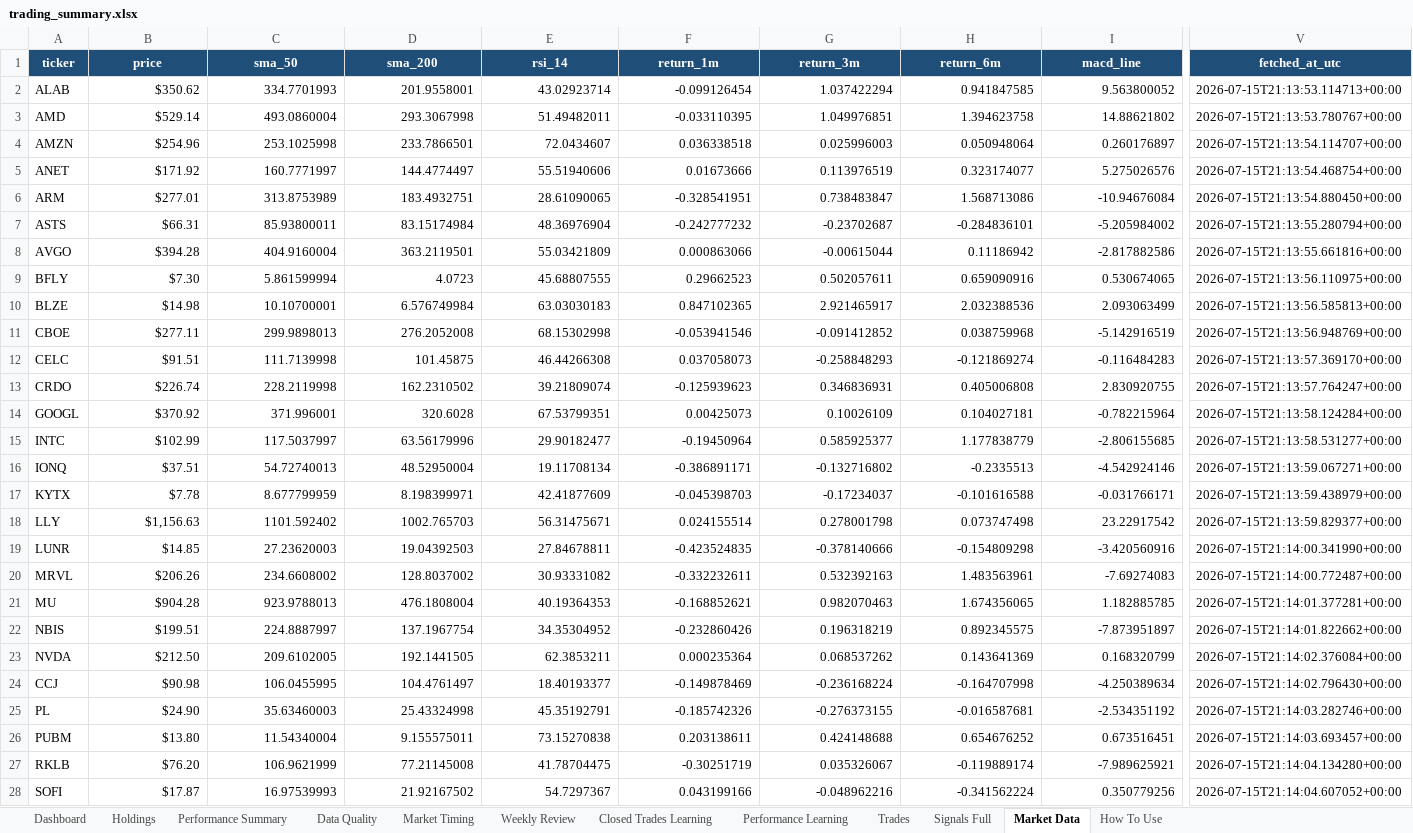
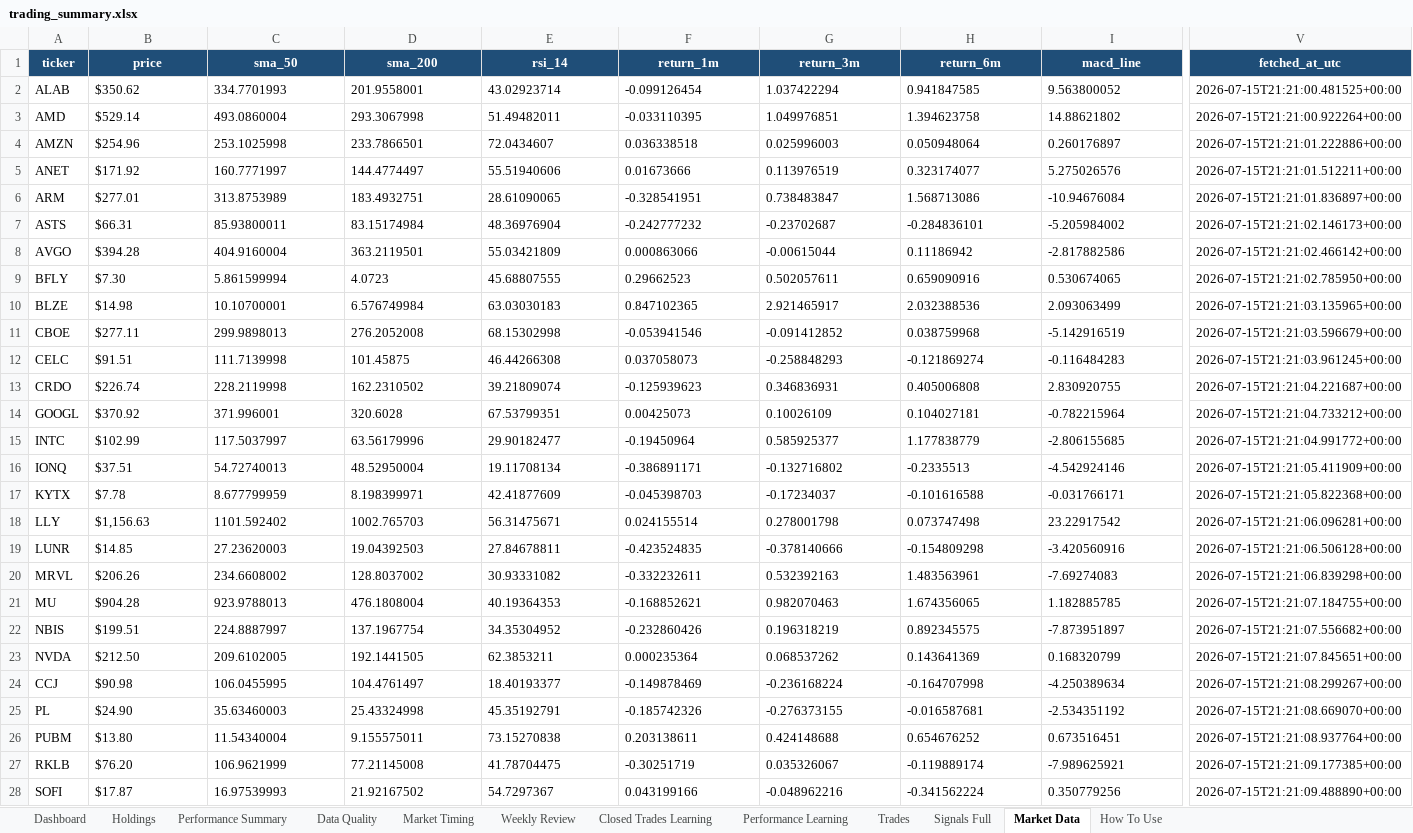
Before and after one commit to nicklc14/trading-engine-v2, an Excel workbook: output/trading_summary.xlsx, sheet Market Data, drawn as a sheet; only a part is shown, gaps mark what is left out; values as stored, in another font and other column widths than the file's, no borders; the diff covers the shown part only; the diff names each change by its address in the sheet, - before the commit and + after, or states it on an @@ line.

```diff
--- a/output/trading_summary.xlsx (sheet Market Data)
+++ b/output/trading_summary.xlsx (sheet Market Data)
-B2:I28 alignment: right
+B2:I28 alignment: left
-V2 (fetched_at_utc): 2026-07-15T21:13:53.114713+00:00
+V2 (fetched_at_utc): 2026-07-15T21:21:00.481525+00:00
-V3 (fetched_at_utc): 2026-07-15T21:13:53.780767+00:00
+V3 (fetched_at_utc): 2026-07-15T21:21:00.922264+00:00
-V4 (fetched_at_utc): 2026-07-15T21:13:54.114707+00:00
+V4 (fetched_at_utc): 2026-07-15T21:21:01.222886+00:00
-V5 (fetched_at_utc): 2026-07-15T21:13:54.468754+00:00
+V5 (fetched_at_utc): 2026-07-15T21:21:01.512211+00:00
-V6 (fetched_at_utc): 2026-07-15T21:13:54.880450+00:00
+V6 (fetched_at_utc): 2026-07-15T21:21:01.836897+00:00
-V7 (fetched_at_utc): 2026-07-15T21:13:55.280794+00:00
+V7 (fetched_at_utc): 2026-07-15T21:21:02.146173+00:00
-V8 (fetched_at_utc): 2026-07-15T21:13:55.661816+00:00
+V8 (fetched_at_utc): 2026-07-15T21:21:02.466142+00:00
-V9 (fetched_at_utc): 2026-07-15T21:13:56.110975+00:00
+V9 (fetched_at_utc): 2026-07-15T21:21:02.785950+00:00
-V10 (fetched_at_utc): 2026-07-15T21:13:56.585813+00:00
+V10 (fetched_at_utc): 2026-07-15T21:21:03.135965+00:00
-V11 (fetched_at_utc): 2026-07-15T21:13:56.948769+00:00
+V11 (fetched_at_utc): 2026-07-15T21:21:03.596679+00:00
-V12 (fetched_at_utc): 2026-07-15T21:13:57.369170+00:00
+V12 (fetched_at_utc): 2026-07-15T21:21:03.961245+00:00
-V13 (fetched_at_utc): 2026-07-15T21:13:57.764247+00:00
+V13 (fetched_at_utc): 2026-07-15T21:21:04.221687+00:00
-V14 (fetched_at_utc): 2026-07-15T21:13:58.124284+00:00
+V14 (fetched_at_utc): 2026-07-15T21:21:04.733212+00:00
-V15 (fetched_at_utc): 2026-07-15T21:13:58.531277+00:00
+V15 (fetched_at_utc): 2026-07-15T21:21:04.991772+00:00
-V16 (fetched_at_utc): 2026-07-15T21:13:59.067271+00:00
+V16 (fetched_at_utc): 2026-07-15T21:21:05.411909+00:00
-V17 (fetched_at_utc): 2026-07-15T21:13:59.438979+00:00
+V17 (fetched_at_utc): 2026-07-15T21:21:05.822368+00:00
-V18 (fetched_at_utc): 2026-07-15T21:13:59.829377+00:00
+V18 (fetched_at_utc): 2026-07-15T21:21:06.096281+00:00
-V19 (fetched_at_utc): 2026-07-15T21:14:00.341990+00:00
+V19 (fetched_at_utc): 2026-07-15T21:21:06.506128+00:00
-V20 (fetched_at_utc): 2026-07-15T21:14:00.772487+00:00
+V20 (fetched_at_utc): 2026-07-15T21:21:06.839298+00:00
-V21 (fetched_at_utc): 2026-07-15T21:14:01.377281+00:00
+V21 (fetched_at_utc): 2026-07-15T21:21:07.184755+00:00
-V22 (fetched_at_utc): 2026-07-15T21:14:01.822662+00:00
+V22 (fetched_at_utc): 2026-07-15T21:21:07.556682+00:00
-V23 (fetched_at_utc): 2026-07-15T21:14:02.376084+00:00
+V23 (fetched_at_utc): 2026-07-15T21:21:07.845651+00:00
-V24 (fetched_at_utc): 2026-07-15T21:14:02.796430+00:00
+V24 (fetched_at_utc): 2026-07-15T21:21:08.299267+00:00
-V25 (fetched_at_utc): 2026-07-15T21:14:03.282746+00:00
+V25 (fetched_at_utc): 2026-07-15T21:21:08.669070+00:00
-V26 (fetched_at_utc): 2026-07-15T21:14:03.693457+00:00
+V26 (fetched_at_utc): 2026-07-15T21:21:08.937764+00:00
-V27 (fetched_at_utc): 2026-07-15T21:14:04.134280+00:00
+V27 (fetched_at_utc): 2026-07-15T21:21:09.177385+00:00
-V28 (fetched_at_utc): 2026-07-15T21:14:04.607052+00:00
+V28 (fetched_at_utc): 2026-07-15T21:21:09.488890+00:00
```
Also changed, not shown: 11 edited cells and cell formats elsewhere in this sheet, sheet Signals Full, sheet Dashboard, sheet Market Timing, sheet Trades, sheet Performance Learning, sheet Holdings, 5 more sheets, 3 other files.
